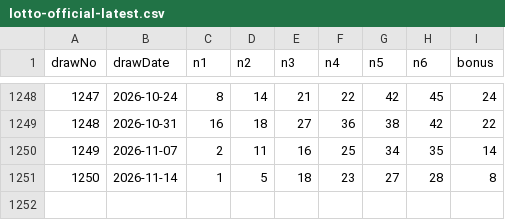
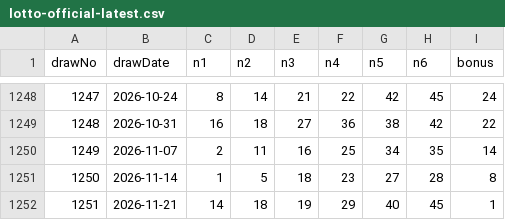
Before and after one commit to moganthev/lottogeneration, a CSV file: data/sources/lotto-official-latest.csv, drawn as a sheet; only a part is shown, gaps mark what is left out; the diff names each change by its address in the sheet, - before the commit and + after, or states it on an @@ line.

```diff
--- a/data/sources/lotto-official-latest.csv
+++ b/data/sources/lotto-official-latest.csv
+row 1252: 1251 | 2026-11-21 | 14 | 18 | 19 | 29 | 40 | 45 | 1
```
Also changed, not shown: 2 other files.
